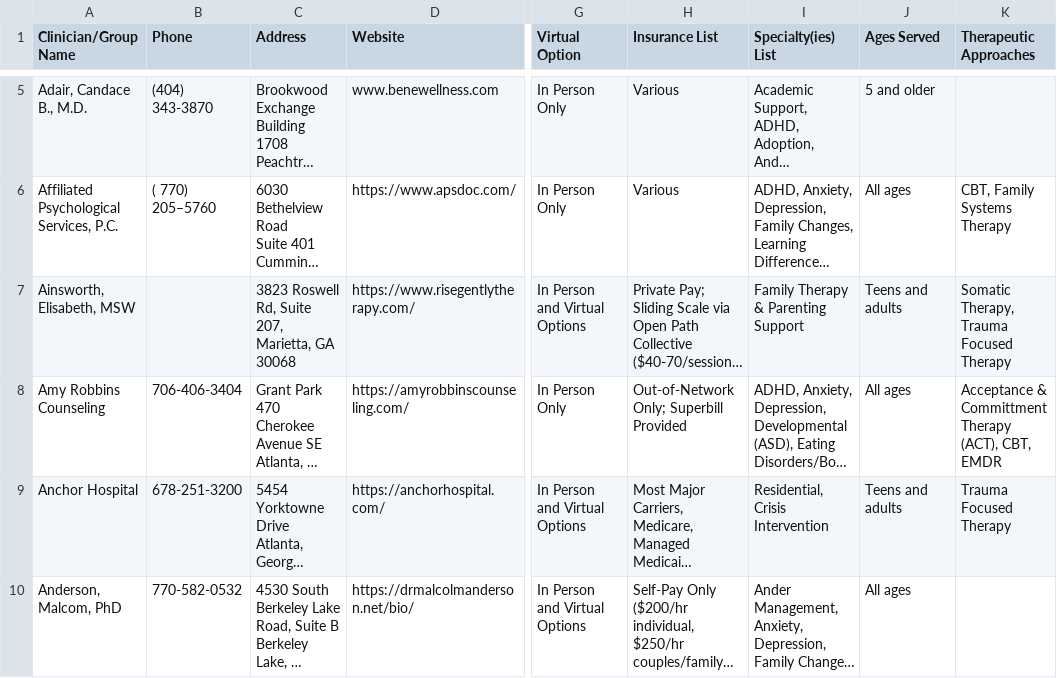
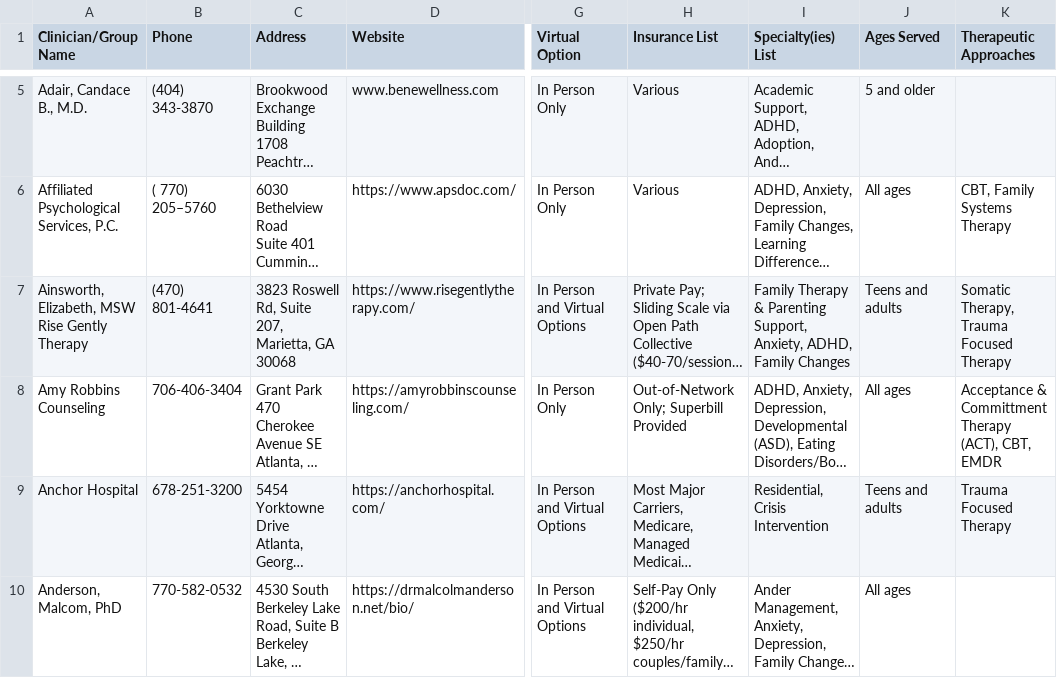
Before and after one commit to WACounseling/Counseling-Directory, a CSV file: data/directory.csv, drawn as a sheet; only a part is shown, gaps mark what is left out; long unchanged cells end in …; ↵ is a line break in a cell; the diff covers the shown part only; the diff names each change by its address in the sheet, - before the commit and + after, or states it on an @@ line.

```diff
--- a/data/directory.csv
+++ b/data/directory.csv
-A7 (Clinician/Group Name): Ainsworth, Elisabeth, MSW
+A7 (Clinician/Group Name): Ainsworth, Elizabeth, MSW ↵ Rise Gently Therapy
-B7 (Phone): (empty)
+B7 (Phone): (470) 801-4641
-I7 (Specialty(ies) List): …& Parenting Support
+I7 (Specialty(ies) List): …& Parenting Support, Anxiety, ADHD, Family Changes
```
Also changed, not shown: 2 added rows and 1 edited cell elsewhere in this file, 1 other file.
